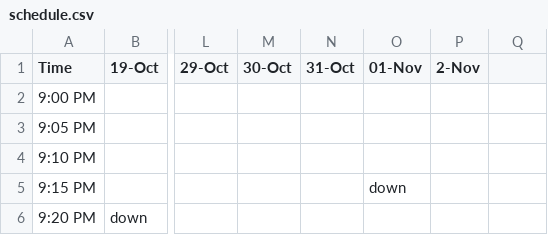
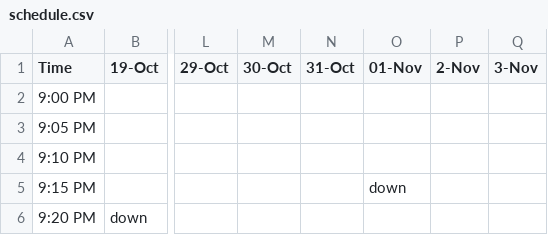
Before and after one commit to alevi813/sleep-tracker, a CSV file: data/schedule.csv, drawn as a sheet; only a part is shown, gaps mark what is left out; the diff names each change by its address in the sheet, - before the commit and + after, or states it on an @@ line.

Commit message:
Update sleep schedule (3-Nov)

```diff
--- a/data/schedule.csv
+++ b/data/schedule.csv
-Q1: (empty)
+Q1: 3-Nov
```
